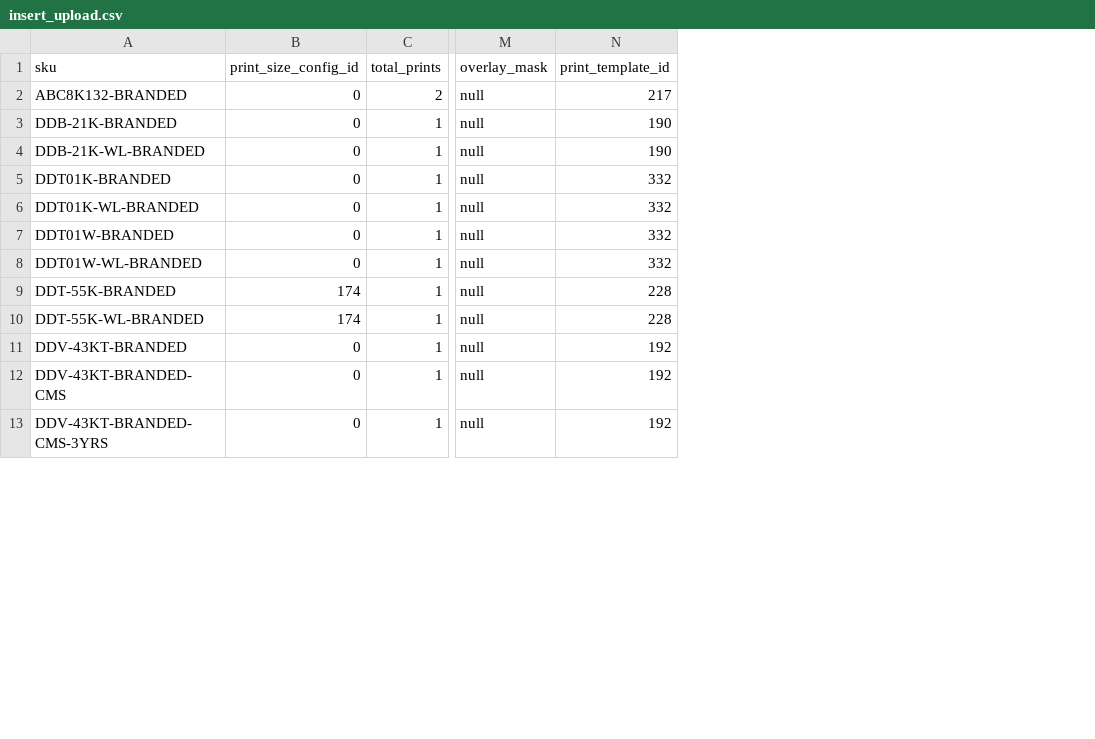
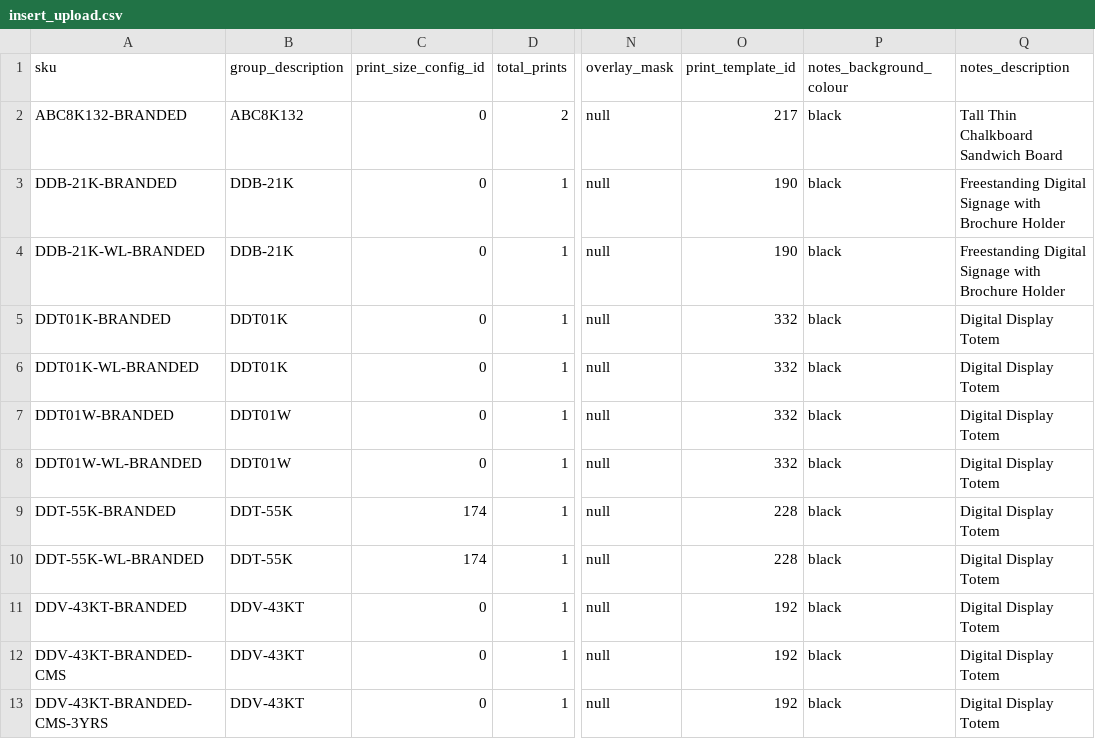
Before and after one commit to gazsmith10/print_script, a CSV file: insert_upload.csv, drawn as a sheet; only a part is shown, gaps mark what is left out; the diff names each change by its address in the sheet, - before the commit and + after, or states it on an @@ line.

Commit message:
grouped description & insert ignore

```diff
--- a/insert_upload.csv
+++ b/insert_upload.csv
+column B (group_description), rows 2-13: ABC8K132 | DDB-21K | DDB-21K | DDT01K | DDT01K | DDT01W | DDT01W | DDT-55K | DDT-55K | DDV-43KT | DDV-43KT | DDV-43KT
+column P (notes_background_colour), rows 2-13: all black
+column Q (notes_description), rows 2-13: Tall Thin Chalkboard Sandwich Board | Freestanding Digital Signage with Brochure Holder | Freestanding Digital Signage with Brochure Holder | Digital Display Totem | Digital Display Totem | Digital Display Totem | Digital Display Totem | Digital Display Totem | Digital Display Totem | Digital Display Totem | Digital Display Totem | Digital Display Totem
```
Also changed, not shown: 1 other file.
